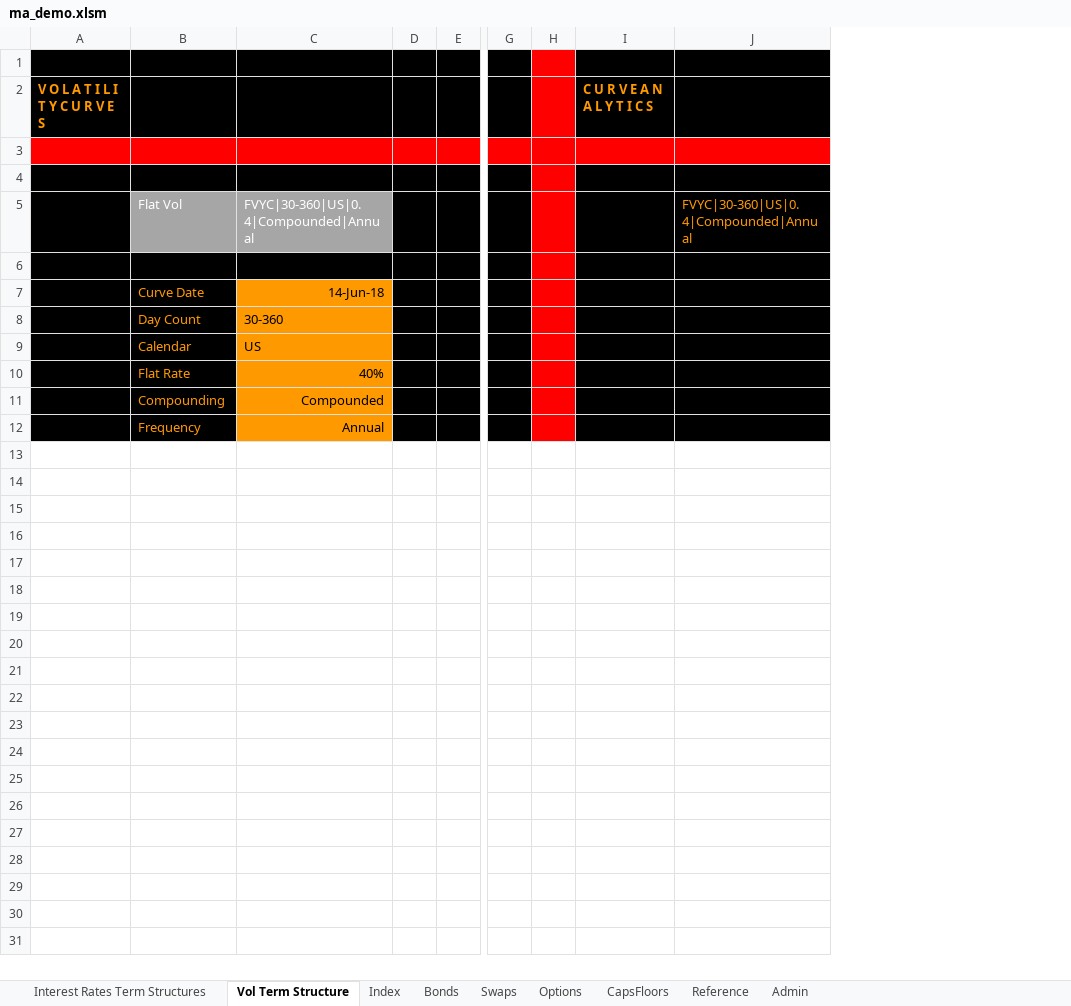
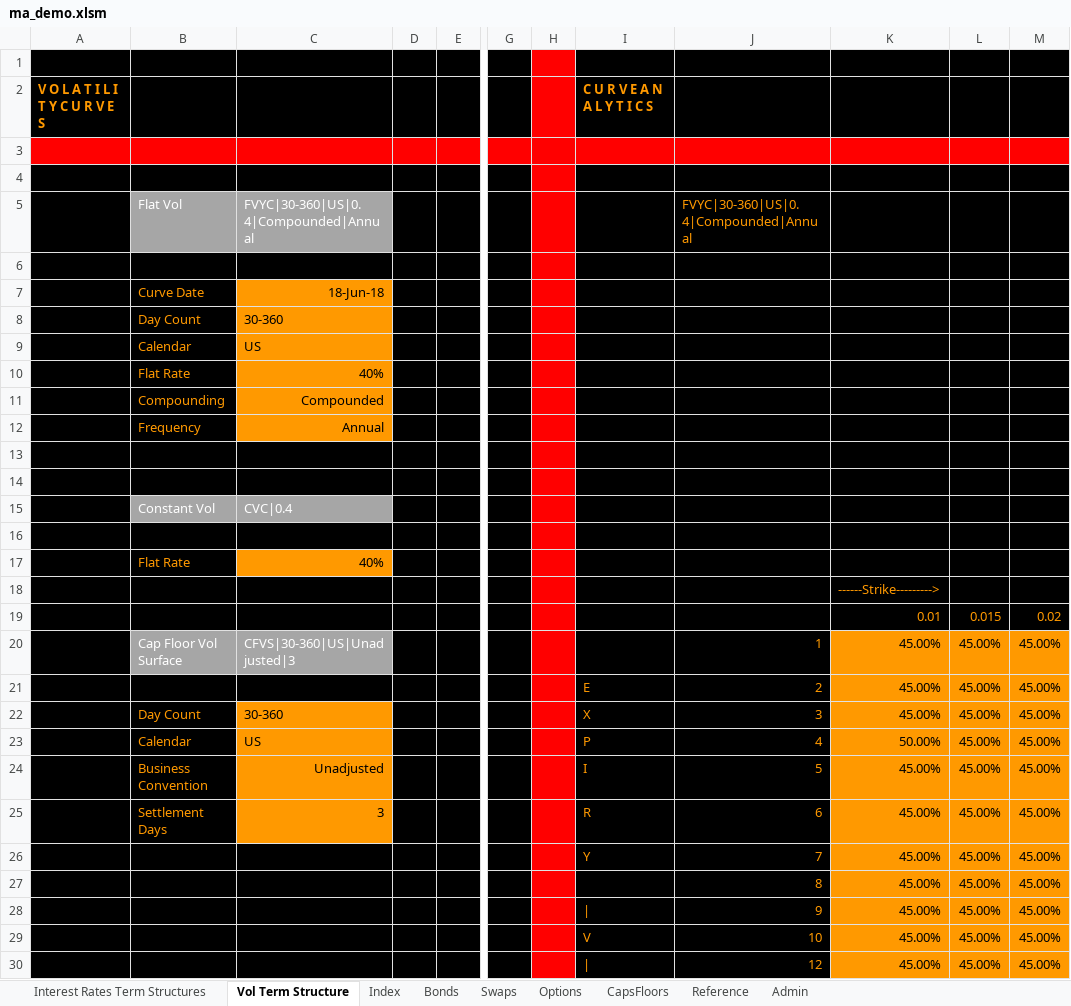
Before and after one commit to santoshbag/mrigAnalytics, an Excel workbook: Interface/ma_demo.xlsm, sheet Vol Term Structure, drawn as a sheet; only a part is shown, gaps mark what is left out; values as stored, in another font and other column widths than the file's, no borders; removed rows and columns are numbered as before the commit, all else as after; rows hold the shown columns only; the diff names each change by its address in the sheet, - before the commit and + after, or states it on an @@ line.

Commit message:
Modified Cap Floor interface and Vol surface interface Added plotting capabilities for term structures

```diff
--- a/Interface/ma_demo.xlsm (sheet Vol Term Structure)
+++ b/Interface/ma_demo.xlsm (sheet Vol Term Structure)
-column I, row 2: C U R V E A N A L Y T I C S
-column J, row 5: FVYC|30-360|US|0.4|Compounded|Annual
+column I, row 2: C U R V E A N A L Y T I C S
+column J, row 5: FVYC|30-360|US|0.4|Compounded|Annual
+column K, empty
+column L, empty
+column M, empty
-C7: 14-Jun-18
+C7: 18-Jun-18
+row 13: (empty)
+row 14: (empty)
+row 15:  | Constant Vol | CVC|0.4
+row 16: (empty)
+row 17:  | Flat Rate | 40%
+row 18:  |  |  |  |  |  |  |  |  | ------Strike--------->
+row 19:  |  |  |  |  |  |  |  |  | 0.01 | 0.015 | 0.02
+row 20:  | Cap Floor Vol Surface | CFVS|30-360|US|Unadjusted|3 |  |  |  |  |  | 1 | 45.00% | 45.00% | 45.00%
+row 21:  |  |  |  |  |  |  | E | 2 | 45.00% | 45.00% | 45.00%
+row 22:  | Day Count | 30-360 |  |  |  |  | X | 3 | 45.00% | 45.00% | 45.00%
+row 23:  | Calendar | US |  |  |  |  | P | 4 | 50.00% | 45.00% | 45.00%
+row 24:  | Business Convention | Unadjusted |  |  |  |  | I | 5 | 45.00% | 45.00% | 45.00%
+row 25:  | Settlement Days | 3 |  |  |  |  | R | 6 | 45.00% | 45.00% | 45.00%
+row 26:  |  |  |  |  |  |  | Y | 7 | 45.00% | 45.00% | 45.00%
+row 27:  |  |  |  |  |  |  |  | 8 | 45.00% | 45.00% | 45.00%
+row 28:  |  |  |  |  |  |  | | | 9 | 45.00% | 45.00% | 45.00%
+row 29:  |  |  |  |  |  |  | V | 10 | 45.00% | 45.00% | 45.00%
+row 30:  |  |  |  |  |  |  | | | 12 | 45.00% | 45.00% | 45.00%
```
Also changed, not shown: sheet CapsFloors, sheet Interest Rates Term Structures, sheet Options, sheet Bonds, sheet Swaps, sheet Admin, charts or pictures, 1 other file.
